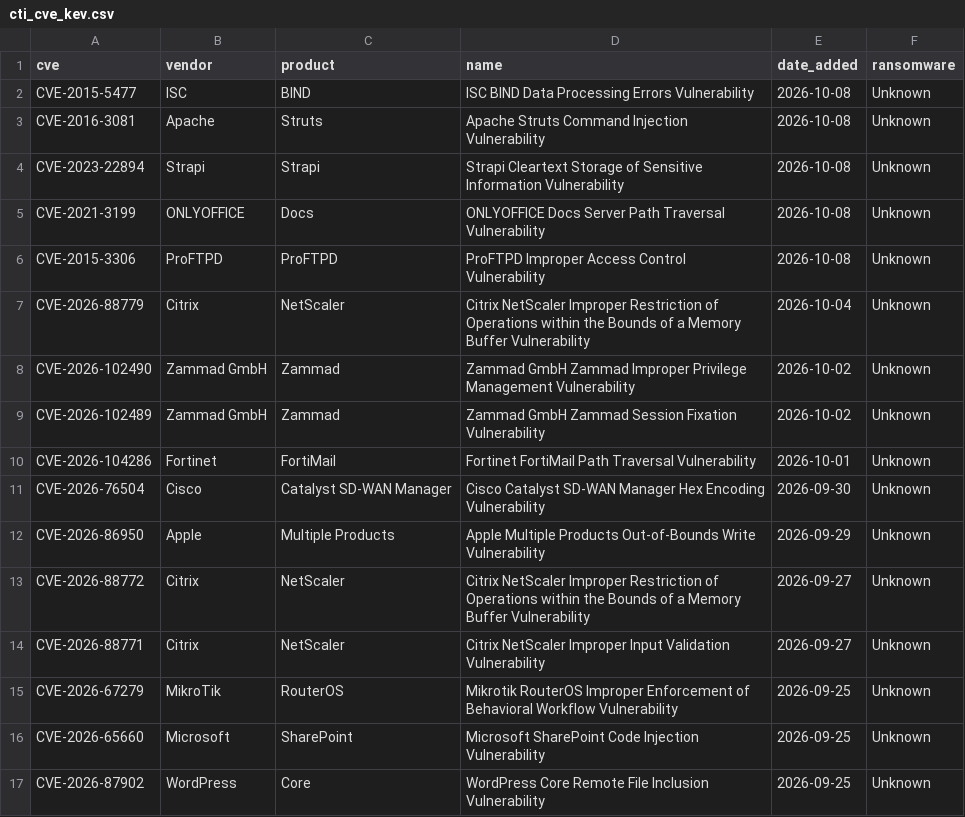
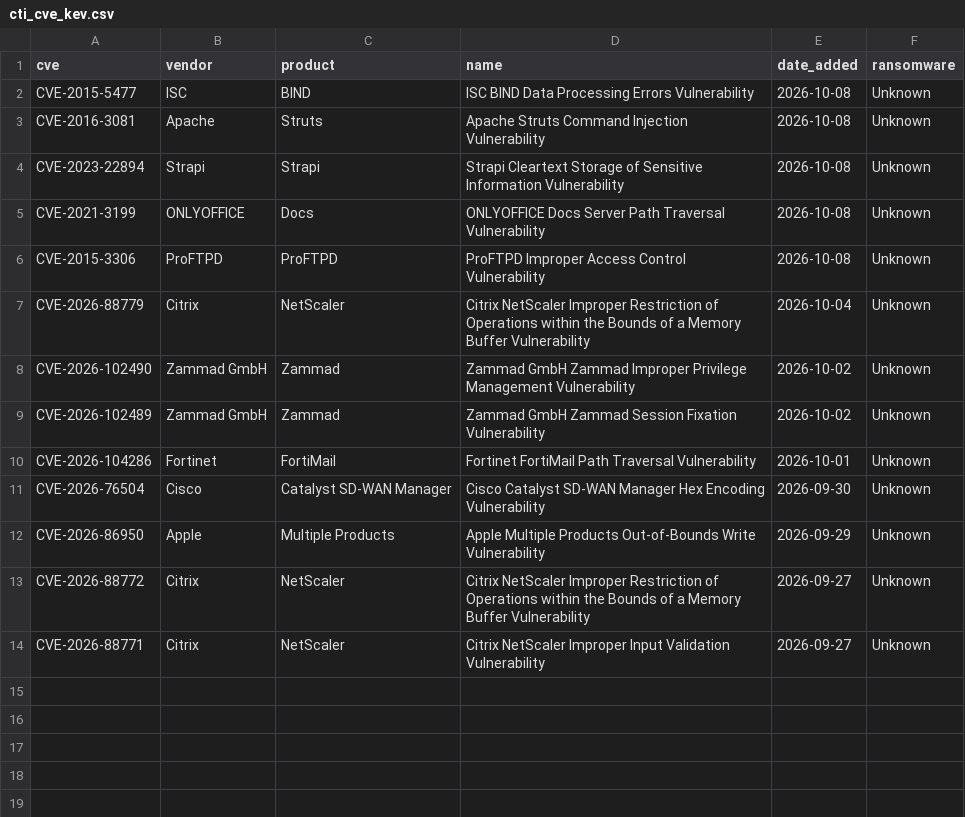
Before and after one commit to BlueShield-Ch4rl13/DetectionLab, a CSV file: deploy/splunk/lookups/cti_cve_kev.csv, drawn as a sheet.

```diff
--- a/deploy/splunk/lookups/cti_cve_kev.csv
+++ b/deploy/splunk/lookups/cti_cve_kev.csv
@@ -14,4 +14 @@ CVE-2026-88772,Citrix,NetScaler,Citrix NetScaler Improper Restriction of Operati
 CVE-2026-88771,Citrix,NetScaler,Citrix NetScaler Improper Input Validation Vulnerability,2026-09-27,Unknown
-CVE-2026-67279,MikroTik,RouterOS,Mikrotik RouterOS Improper Enforcement of Behavioral Workflow Vulnerability,2026-09-25,Unknown
-CVE-2026-65660,Microsoft,SharePoint,Microsoft SharePoint Code Injection Vulnerability,2026-09-25,Unknown
-CVE-2026-87902,WordPress,Core,WordPress Core Remote File Inclusion Vulnerability,2026-09-25,Unknown
```
Also changed, not shown: deploy/sentinel/watchlists/CTI_Ip.csv, deploy/sentinel/watchlists/CTI_Url.csv, 23 other files.
